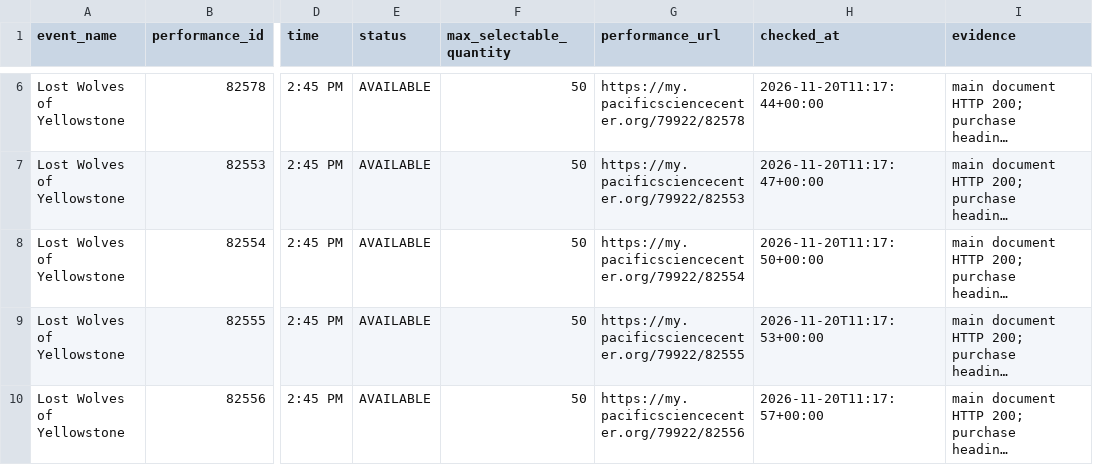
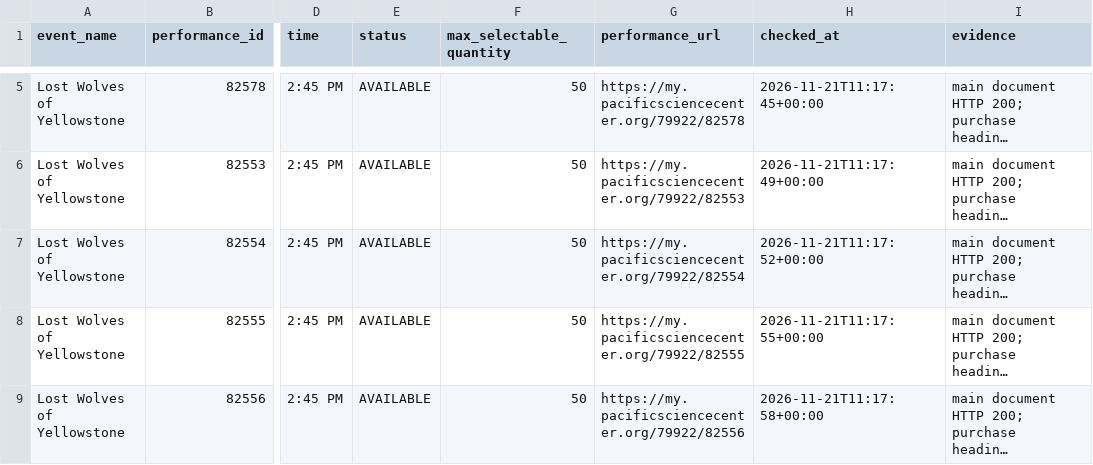
Before and after one commit to cheetahmonkey/IMAX, a CSV file: output/current_feature_availability.csv, drawn as a sheet; only a part is shown, gaps mark what is left out; long unchanged cells end in …; addresses are those after the commit; the diff covers the shown part only; the diff names each change by its address in the sheet, - before the commit and + after, or states it on an @@ line.

```diff
--- a/output/current_feature_availability.csv
+++ b/output/current_feature_availability.csv
-H5 (checked_at): 2026-11-20T11:17:44+00:00
+H5 (checked_at): 2026-11-21T11:17:45+00:00
-H6 (checked_at): 2026-11-20T11:17:47+00:00
+H6 (checked_at): 2026-11-21T11:17:49+00:00
-H7 (checked_at): 2026-11-20T11:17:50+00:00
+H7 (checked_at): 2026-11-21T11:17:52+00:00
-H8 (checked_at): 2026-11-20T11:17:53+00:00
+H8 (checked_at): 2026-11-21T11:17:55+00:00
-H9 (checked_at): 2026-11-20T11:17:57+00:00
+H9 (checked_at): 2026-11-21T11:17:58+00:00
```
Also changed, not shown: 1 removed row and 4 edited cells elsewhere in this file, output/dune_three_availability.csv, 7 other files.
